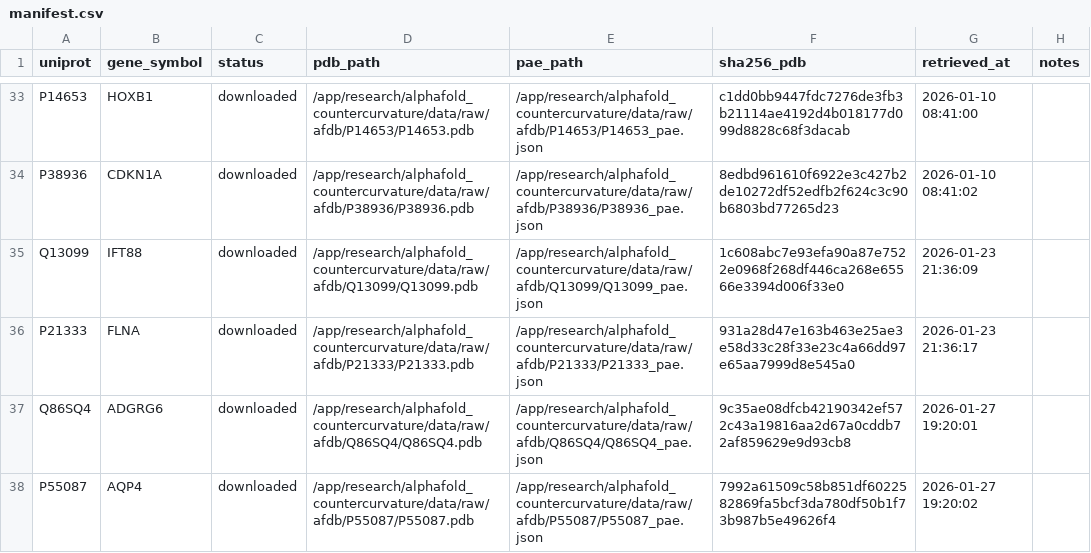
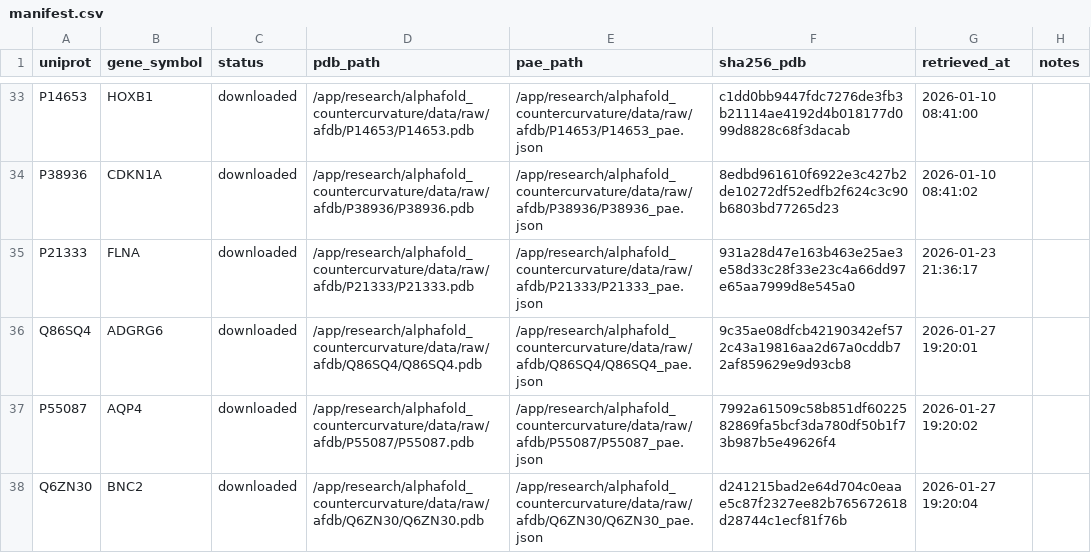
Before and after one commit to sayuj1989-ops/life, a CSV file: research/alphafold_countercurvature/data/manifest.csv, drawn as a sheet; only a part is shown, gaps mark what is left out; the shorter side is filled out with more unchanged rows; removed rows and columns are numbered as before the commit, all else as after; the diff covers the shown part only; the diff names each change by its address in the sheet, - before the commit and + after, or states it on an @@ line.

```diff
--- a/research/alphafold_countercurvature/data/manifest.csv
+++ b/research/alphafold_countercurvature/data/manifest.csv
-row 35: Q13099 | IFT88 | downloaded | /app/research/alphafold_countercurvature/data/raw/afdb/Q13099/Q13099.pdb | /app/research/alphafold_countercurvature/data/raw/afdb/Q13099/Q13099_pae.json | 1c608abc7e93efa90a87e7522e0968f268df446ca268e65566e3394d006f33e0 | 2026-01-23 21:36:09
```
Also changed, not shown: 10 added rows and 9 removed rows elsewhere in this file, research/alphafold_countercurvature/data/processed/candidates.csv, 3 other files.
